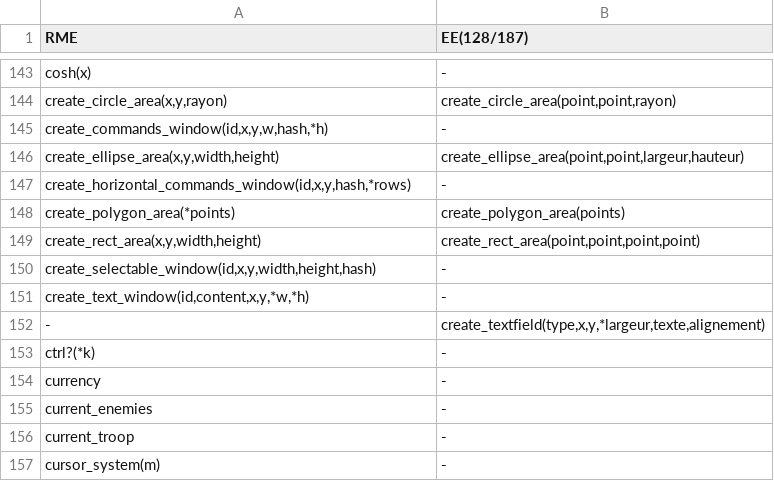
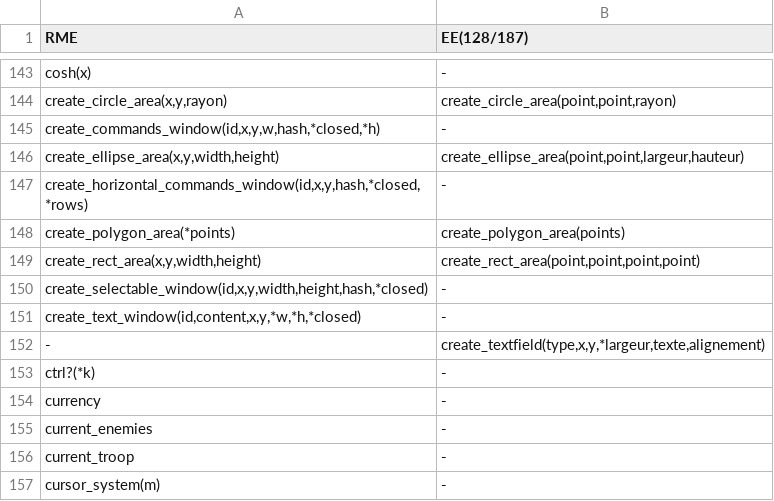
Before and after one commit to RMEx/RME, a TSV file: ee4_report.tsv, drawn as a sheet; only a part is shown, gaps mark what is left out.

```diff
--- a/ee4_report.tsv
+++ b/ee4_report.tsv
@@ -144,9 +144,9 @@ cosh(x)	-
 create_circle_area(x,y,rayon)	create_circle_area(point,point,rayon)
-create_commands_window(id,x,y,w,hash,*h)	-
+create_commands_window(id,x,y,w,hash,*closed,*h)	-
 create_ellipse_area(x,y,width,height)	create_ellipse_area(point,point,largeur,hauteur)
-create_horizontal_commands_window(id,x,y,hash,*rows)	-
+create_horizontal_commands_window(id,x,y,hash,*closed,*rows)	-
 create_polygon_area(*points)	create_polygon_area(points)
 create_rect_area(x,y,width,height)	create_rect_area(point,point,point,point)
-create_selectable_window(id,x,y,width,height,hash)	-
-create_text_window(id,content,x,y,*w,*h)	-
+create_selectable_window(id,x,y,width,height,hash,*closed)	-
+create_text_window(id,content,x,y,*w,*h,*closed)	-
 -	create_textfield(type,x,y,*largeur,texte,alignement)
```
Also changed, not shown: 11 other files.
